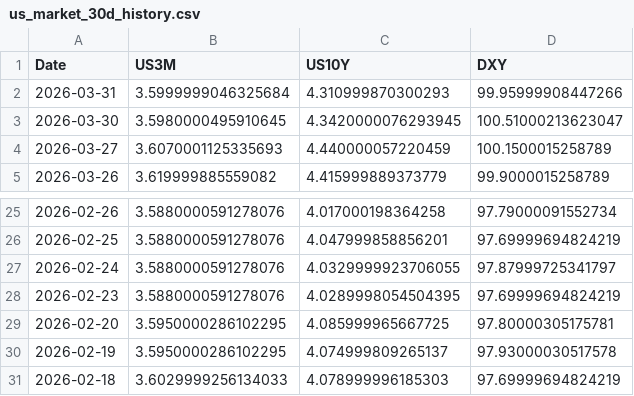
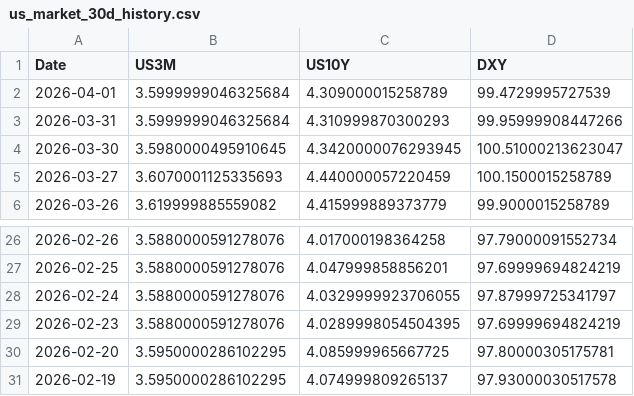
Before and after one commit to Mbnstk/market-data, a CSV file: us_market_30d_history.csv, drawn as a sheet; only a part is shown, gaps mark what is left out; removed rows and columns are numbered as before the commit, all else as after; the diff names each change by its address in the sheet, - before the commit and + after, or states it on an @@ line.

Commit message:
Market Update: 2026-04-01 12:49

```diff
--- a/us_market_30d_history.csv
+++ b/us_market_30d_history.csv
+row 2: 2026-04-01 | 3.5999999046325684 | 4.309000015258789 | 99.4729995727539
-row 31: 2026-02-18 | 3.6029999256134033 | 4.078999996185303 | 97.69999694824219
```
